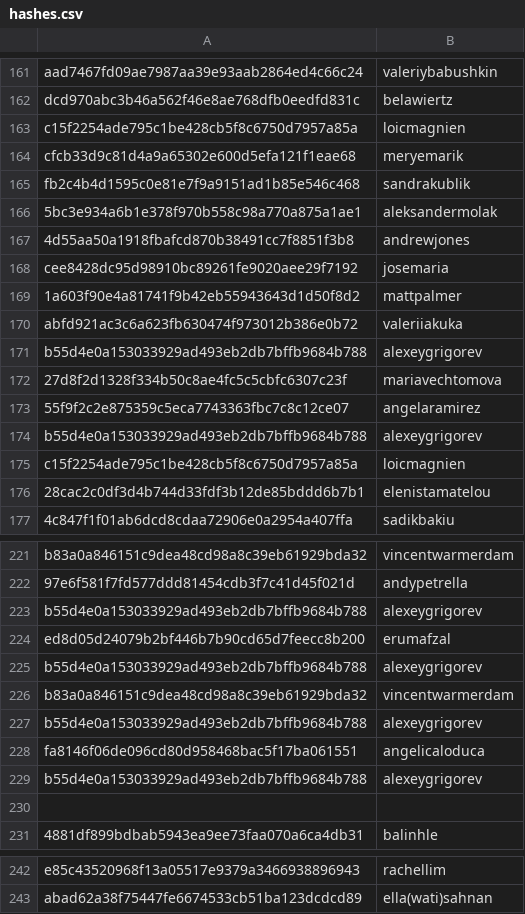
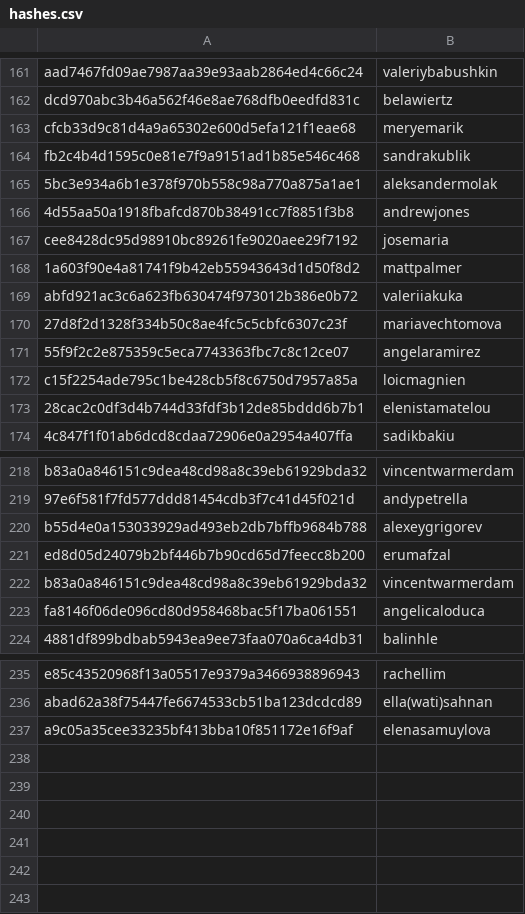
Before and after one commit to RevathyRamalingam/datatalksclub.github.io, a CSV file: scripts/data/hashes.csv, drawn as a sheet; only a part is shown, gaps mark what is left out; removed rows and columns are numbered as before the commit, all else as after; the diff names each change by its address in the sheet, - before the commit and + after, or states it on an @@ line.

```diff
--- a/scripts/data/hashes.csv
+++ b/scripts/data/hashes.csv
-row 163: c15f2254ade795c1be428cb5f8c6750d7957a85a | loicmagnien
-row 171: b55d4e0a153033929ad493eb2db7bffb9684b788 | alexeygrigorev
-row 174: b55d4e0a153033929ad493eb2db7bffb9684b788 | alexeygrigorev
-row 225: b55d4e0a153033929ad493eb2db7bffb9684b788 | alexeygrigorev
-row 227: b55d4e0a153033929ad493eb2db7bffb9684b788 | alexeygrigorev
-row 229: b55d4e0a153033929ad493eb2db7bffb9684b788 | alexeygrigorev
-row 230: (empty)
+row 237: a9c05a35cee33235bf413bba10f851172e16f9af | elenasamuylova
```
Also changed, not shown: 1 other file.
